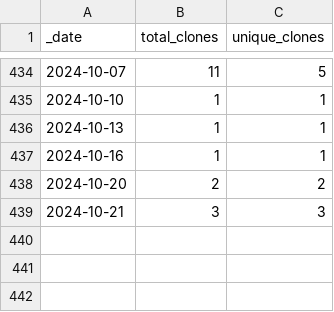
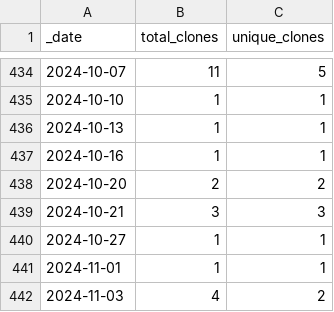
Before and after one commit to dpinney/r3it, a CSV file: traffic/clones.csv, drawn as a sheet; only a part is shown, gaps mark what is left out.

Commit message:
GitHub traffic

```diff
--- a/traffic/clones.csv
+++ b/traffic/clones.csv
@@ -439 +439,4 @@ _date,total_clones,unique_clones
 2024-10-21,3,3
+2024-10-27,1,1
+2024-11-01,1,1
+2024-11-03,4,2
```
Also changed, not shown: 1 other file.
